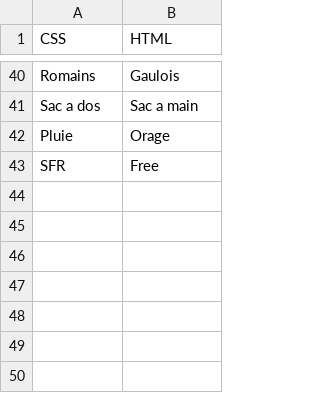
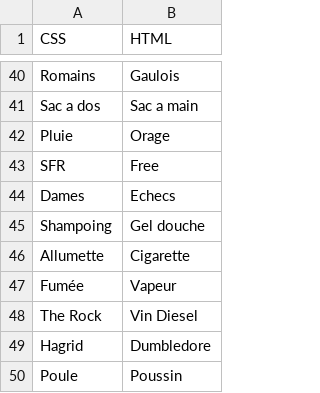
Before and after one commit to baptiste-may/darkover, a CSV file: data.csv, drawn as a sheet; only a part is shown, gaps mark what is left out.

Commit message:
Update data.csv

```diff
--- a/data.csv
+++ b/data.csv
@@ -43 +43,8 @@ Pluie;Orage;
 SFR;Free;
+Dames ;Echecs;
+Shampoing;Gel douche;
+Allumette;Cigarette;
+Fumée;Vapeur;
+The Rock;Vin Diesel;
+Hagrid;Dumbledore;
+Poule ;Poussin;
```
